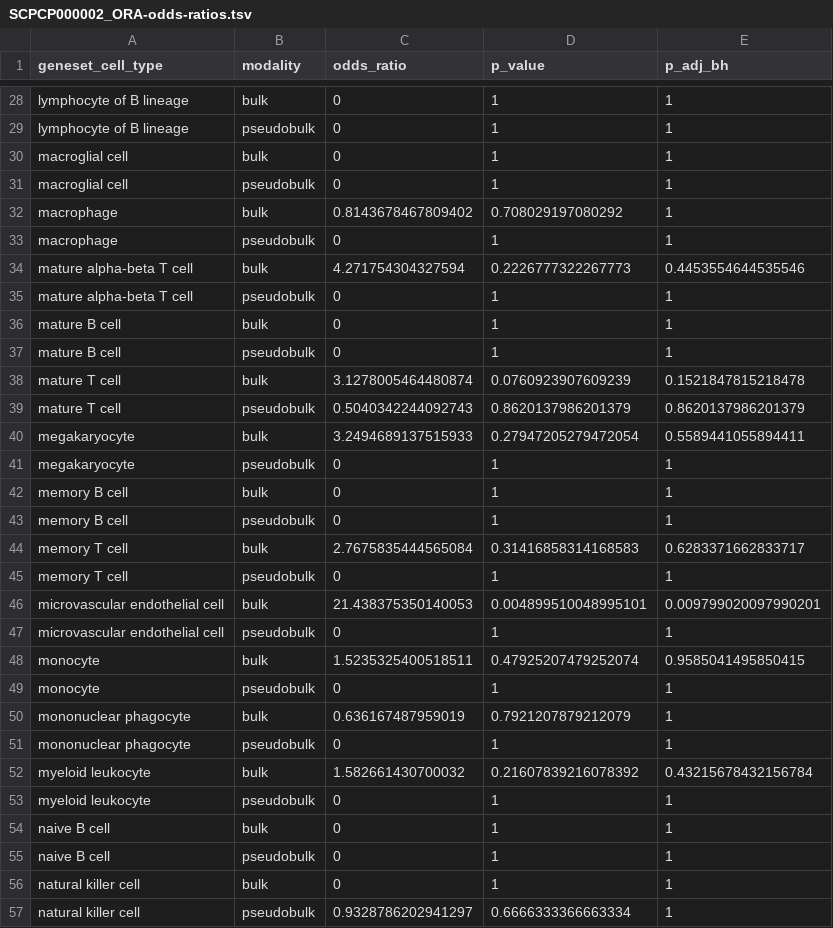
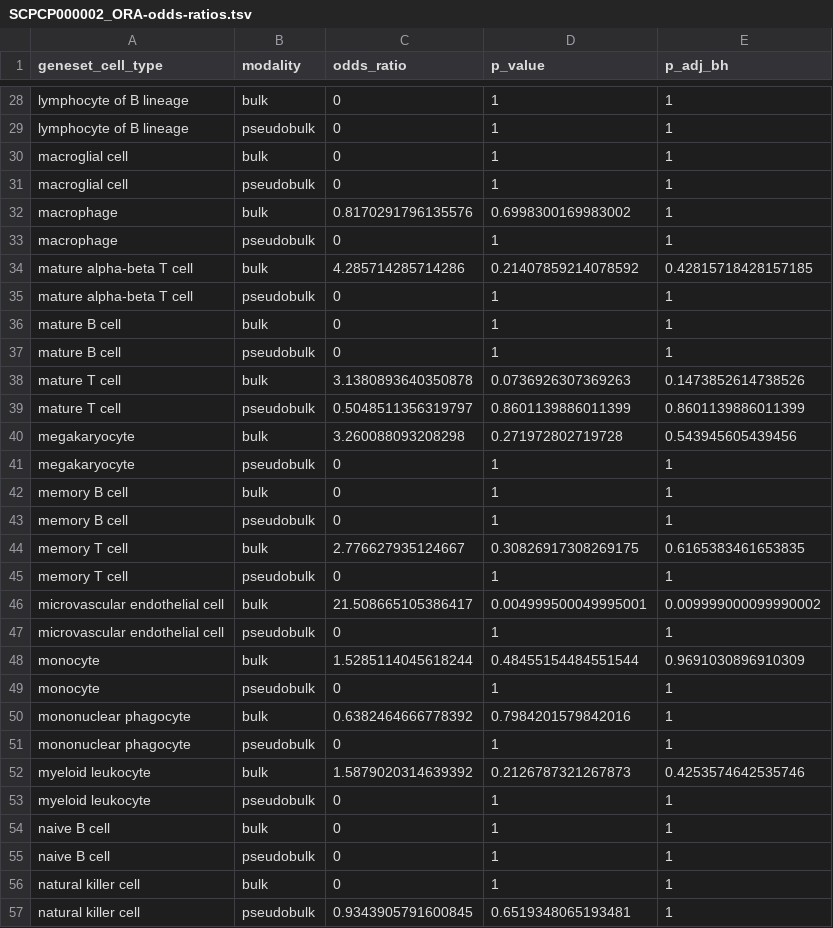
Before and after one commit to AlexsLemonade/scpca-paper-figures, a TSV file: analysis/pseudobulk-bulk-prediction/results/SCPCP000002_ORA-odds-ratios.tsv, drawn as a sheet; only a part is shown, gaps mark what is left out; the diff covers the shown part only.

```diff
--- a/analysis/pseudobulk-bulk-prediction/results/SCPCP000002_ORA-odds-ratios.tsv
+++ b/analysis/pseudobulk-bulk-prediction/results/SCPCP000002_ORA-odds-ratios.tsv
@@ -31,5 +31,5 @@ macroglial cell	bulk	0	1	1
 macroglial cell	pseudobulk	0	1	1
-macrophage	bulk	0.8143678467809402	0.708029197080292	1
+macrophage	bulk	0.8170291796135576	0.6998300169983002	1
 macrophage	pseudobulk	0	1	1
-mature alpha-beta T cell	bulk	4.271754304327594	0.2226777322267773	0.4453554644535546
+mature alpha-beta T cell	bulk	4.285714285714286	0.21407859214078592	0.42815718428157185
 mature alpha-beta T cell	pseudobulk	0	1	1
@@ -37,5 +37,5 @@ mature B cell	bulk	0	1	1
 mature B cell	pseudobulk	0	1	1
-mature T cell	bulk	3.1278005464480874	0.0760923907609239	0.1521847815218478
-mature T cell	pseudobulk	0.5040342244092743	0.8620137986201379	0.8620137986201379
-megakaryocyte	bulk	3.2494689137515933	0.27947205279472054	0.5589441055894411
+mature T cell	bulk	3.1380893640350878	0.0736926307369263	0.1473852614738526
+mature T cell	pseudobulk	0.5048511356319797	0.8601139886011399	0.8601139886011399
+megakaryocyte	bulk	3.260088093208298	0.271972802719728	0.543945605439456
 megakaryocyte	pseudobulk	0	1	1
@@ -43,11 +43,11 @@ memory B cell	bulk	0	1	1
 memory B cell	pseudobulk	0	1	1
-memory T cell	bulk	2.7675835444565084	0.31416858314168583	0.6283371662833717
+memory T cell	bulk	2.776627935124667	0.30826917308269175	0.6165383461653835
 memory T cell	pseudobulk	0	1	1
-microvascular endothelial cell	bulk	21.438375350140053	0.004899510048995101	0.009799020097990201
+microvascular endothelial cell	bulk	21.508665105386417	0.004999500049995001	0.009999000099990002
 microvascular endothelial cell	pseudobulk	0	1	1
-monocyte	bulk	1.5235325400518511	0.47925207479252074	0.9585041495850415
+monocyte	bulk	1.5285114045618244	0.48455154484551544	0.9691030896910309
 monocyte	pseudobulk	0	1	1
-mononuclear phagocyte	bulk	0.636167487959019	0.7921207879212079	1
+mononuclear phagocyte	bulk	0.6382464666778392	0.7984201579842016	1
 mononuclear phagocyte	pseudobulk	0	1	1
-myeloid leukocyte	bulk	1.582661430700032	0.21607839216078392	0.43215678432156784
+myeloid leukocyte	bulk	1.5879020314639392	0.2126787321267873	0.4253574642535746
 myeloid leukocyte	pseudobulk	0	1	1
@@ -56,2 +56,2 @@ naive B cell	pseudobulk	0	1	1
 natural killer cell	bulk	0	1	1
-natural killer cell	pseudobulk	0.9328786202941297	0.6666333366663334	1
+natural killer cell	pseudobulk	0.9343905791600845	0.6519348065193481	1
```
Also changed, not shown: 40 edited cells elsewhere in this file, analysis/pseudobulk-bulk-prediction/results/SCPCP000001_ORA-odds-ratios.tsv, analysis/pseudobulk-bulk-prediction/results/SCPCP000006_ORA-odds-ratios.tsv.
